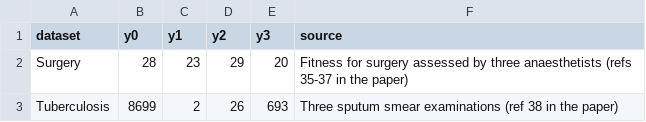
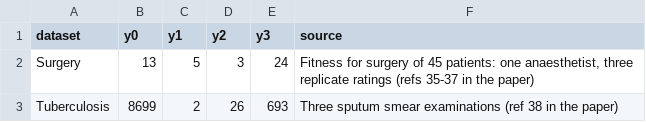
Before and after one commit to polyvet/replicates-closed-form-blcm, a CSV file: data/example_datasets.csv, drawn as a sheet.

Commit message:
Correct Surgery example: use the 45-patient counts (13, 5, 3, 24) and regenerate Table 3

```diff
--- a/data/example_datasets.csv
+++ b/data/example_datasets.csv
@@ -1,3 +1,3 @@
 dataset,y0,y1,y2,y3,source
-Surgery,28,23,29,20,Fitness for surgery assessed by three anaesthetists (refs 35-37 in the paper)
+Surgery,13,5,3,24,"Fitness for surgery of 45 patients: one anaesthetist, three replicate ratings (refs 35-37 in the paper)"
 Tuberculosis,8699,2,26,693,Three sputum smear examinations (ref 38 in the paper)
```
Also changed, not shown: 1 other file.
